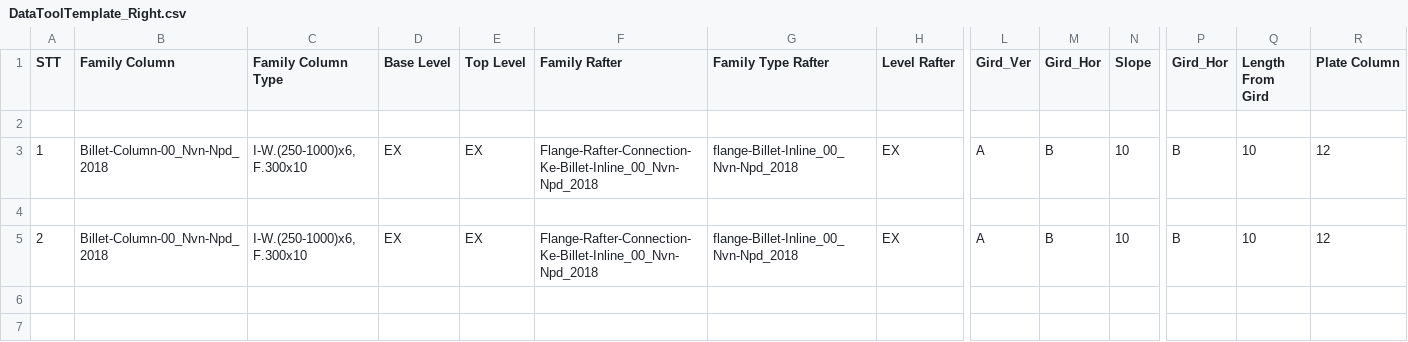
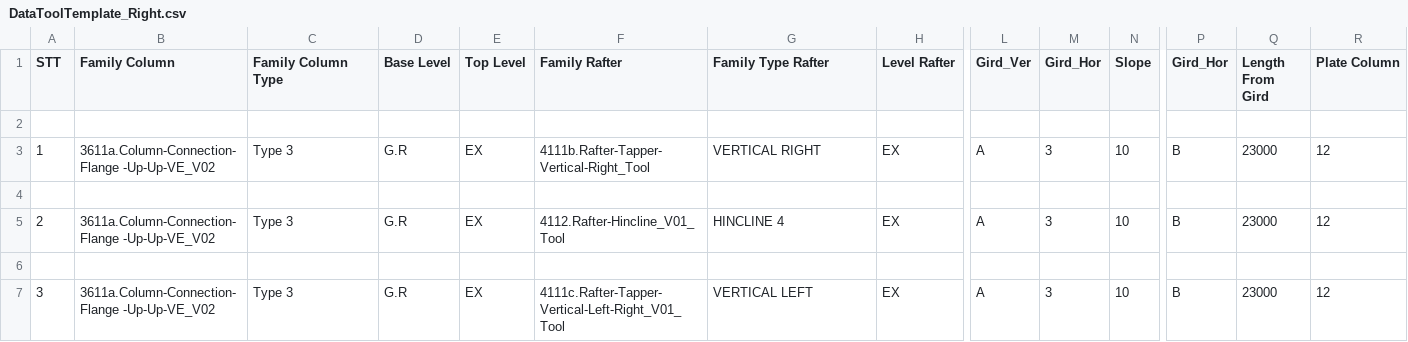
Before and after one commit to nhuannguyen1/pyRevitnvn, a CSV file: PySteelFraming.tab/TestCode.panel/TestDataToExcel.pushbutton/DataToolTemplate_Right.csv, drawn as a sheet; only a part is shown, gaps mark what is left out; rows hold the shown columns only; the diff names each change by its address in the sheet, - before the commit and + after, or states it on an @@ line.

```diff
--- a/PySteelFraming.tab/TestCode.panel/TestDataToExcel.pushbutton/DataToolTemplate_Right.csv
+++ b/PySteelFraming.tab/TestCode.panel/TestDataToExcel.pushbutton/DataToolTemplate_Right.csv
-B3 (Family Column): Billet-Column-00_Nvn-Npd_2018
+B3 (Family Column): 3611a.Column-Connection-Flange -Up-Up-VE_V02
-C3 (Family Column Type): I-W.(250-1000)x6, F.300x10
+C3 (Family Column Type): Type 3
-D3 (Base Level): EX
+D3 (Base Level): G.R
-F3 (Family Rafter): Flange-Rafter-Connection-Ke-Billet-Inline_00_Nvn-Npd_2018
+F3 (Family Rafter): 4111b.Rafter-Tapper-Vertical-Right_Tool
-G3 (Family Type Rafter): flange-Billet-Inline_00_Nvn-Npd_2018
+G3 (Family Type Rafter): VERTICAL RIGHT
-M3 (Gird_Hor): B
+M3 (Gird_Hor): 3
-Q3 (Length From Gird): 10
+Q3 (Length From Gird): 23000
-B5 (Family Column): Billet-Column-00_Nvn-Npd_2018
+B5 (Family Column): 3611a.Column-Connection-Flange -Up-Up-VE_V02
-C5 (Family Column Type): I-W.(250-1000)x6, F.300x10
+C5 (Family Column Type): Type 3
-D5 (Base Level): EX
+D5 (Base Level): G.R
-F5 (Family Rafter): Flange-Rafter-Connection-Ke-Billet-Inline_00_Nvn-Npd_2018
+F5 (Family Rafter): 4112.Rafter-Hincline_V01_Tool
-G5 (Family Type Rafter): flange-Billet-Inline_00_Nvn-Npd_2018
+G5 (Family Type Rafter): HINCLINE 4
-M5 (Gird_Hor): B
+M5 (Gird_Hor): 3
-Q5 (Length From Gird): 10
+Q5 (Length From Gird): 23000
+row 6: (empty)
+row 7: 3 | 3611a.Column-Connection-Flange -Up-Up-VE_V02 | Type 3 | G.R | EX | 4111c.Rafter-Tapper-Vertical-Left-Right_V01_Tool | VERTICAL LEFT | EX | A | 3 | 10 | B | 23000 | 12
```
Also changed, not shown: PySteelFraming.tab/TestCode.panel/TestDataToExcel.pushbutton/Config_Setting.csv, 3 other files.
